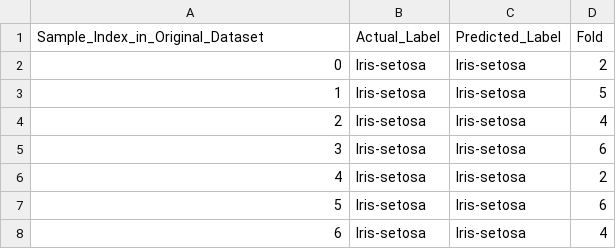
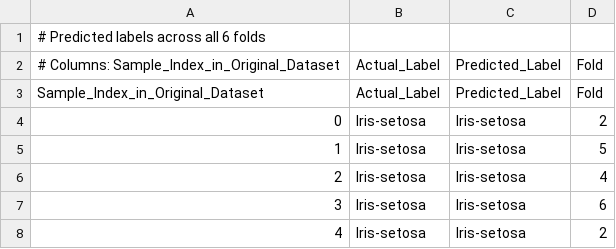
Before and after one commit to kaushikpaul90/decision-tree, a CSV file: output/summary_metrics/predicted_labels_summary.csv, drawn as a sheet; only a part is shown; the shorter side is filled out with more unchanged rows.

```diff
--- a/output/summary_metrics/predicted_labels_summary.csv
+++ b/output/summary_metrics/predicted_labels_summary.csv
@@ -1 +1,3 @@
+# Predicted labels across all 6 folds
+# Columns: Sample_Index_in_Original_Dataset, Actual_Label, Predicted_Label, Fold
 Sample_Index_in_Original_Dataset,Actual_Label,Predicted_Label,Fold
```
Also changed, not shown: output/summary_metrics/metrics_summary.csv, 7 other files.
